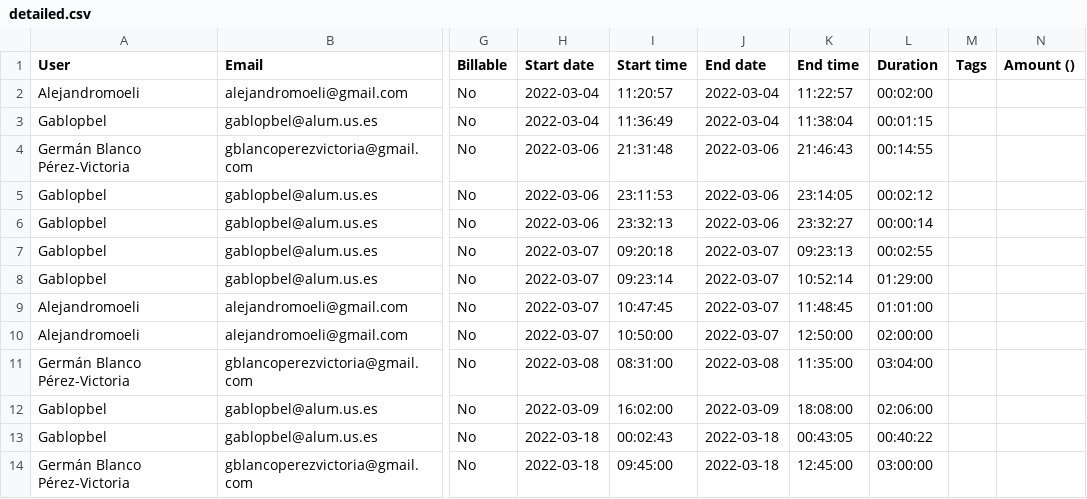
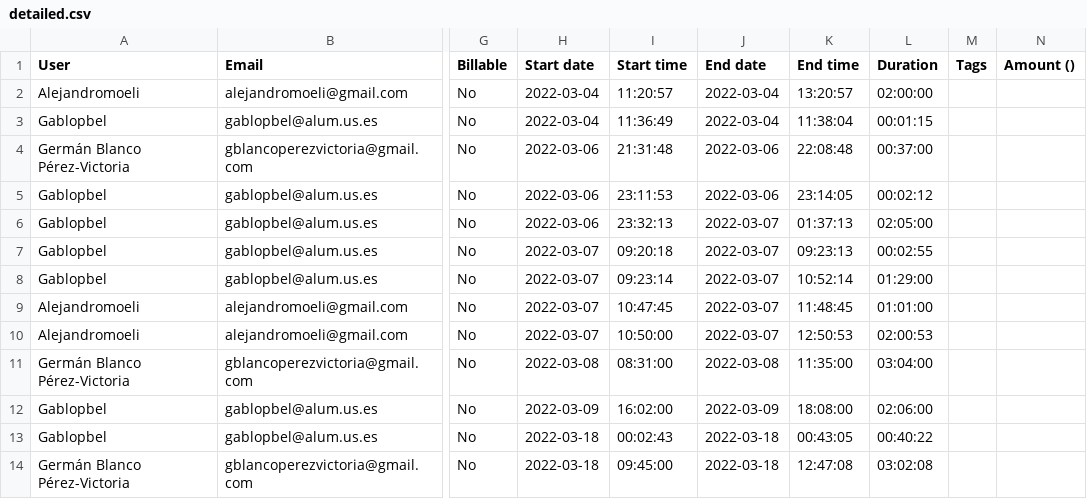
Before and after one commit to gti-sos/SOS2122-10, a CSV file: efforts/detailed.csv, drawn as a sheet; only a part is shown, gaps mark what is left out; the diff covers the shown part only; the diff names each change by its address in the sheet, - before the commit and + after, or states it on an @@ line.

```diff
--- a/efforts/detailed.csv
+++ b/efforts/detailed.csv
-K2 (End time): 11:22:57
+K2 (End time): 13:20:57
-L2 (Duration): 00:02:00
+L2 (Duration): 02:00:00
-K4 (End time): 21:46:43
+K4 (End time): 22:08:48
-L4 (Duration): 00:14:55
+L4 (Duration): 00:37:00
-J6 (End date): 2022-03-06
+J6 (End date): 2022-03-07
-K6 (End time): 23:32:27
+K6 (End time): 01:37:13
-L6 (Duration): 00:00:14
+L6 (Duration): 02:05:00
-K10 (End time): 12:50:00
+K10 (End time): 12:50:53
-L10 (Duration): 02:00:00
+L10 (Duration): 02:00:53
-K14 (End time): 12:45:00
+K14 (End time): 12:47:08
-L14 (Duration): 03:00:00
+L14 (Duration): 03:02:08
```
Also changed, not shown: 11 added rows and 18 edited cells elsewhere in this file, efforts/summary.csv, 2 other files.
